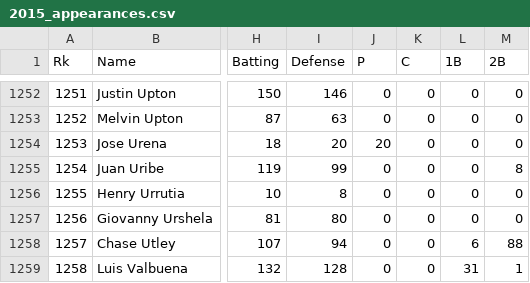
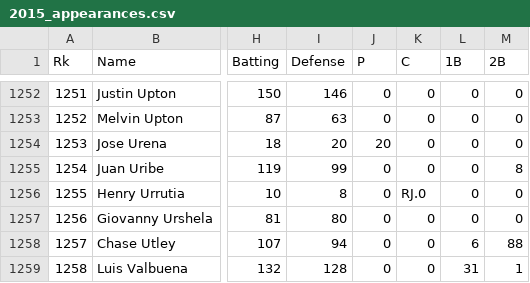
Before and after one commit to kspagnoli/fbb, a CSV file: 2015_appearances.csv, drawn as a sheet; only a part is shown, gaps mark what is left out; the diff names each change by its address in the sheet, - before the commit and + after, or states it on an @@ line.

```diff
--- a/2015_appearances.csv
+++ b/2015_appearances.csv
-K1256 (C): 0
+K1256 (C): RJ.0
```
Also changed, not shown: 21 other files.
